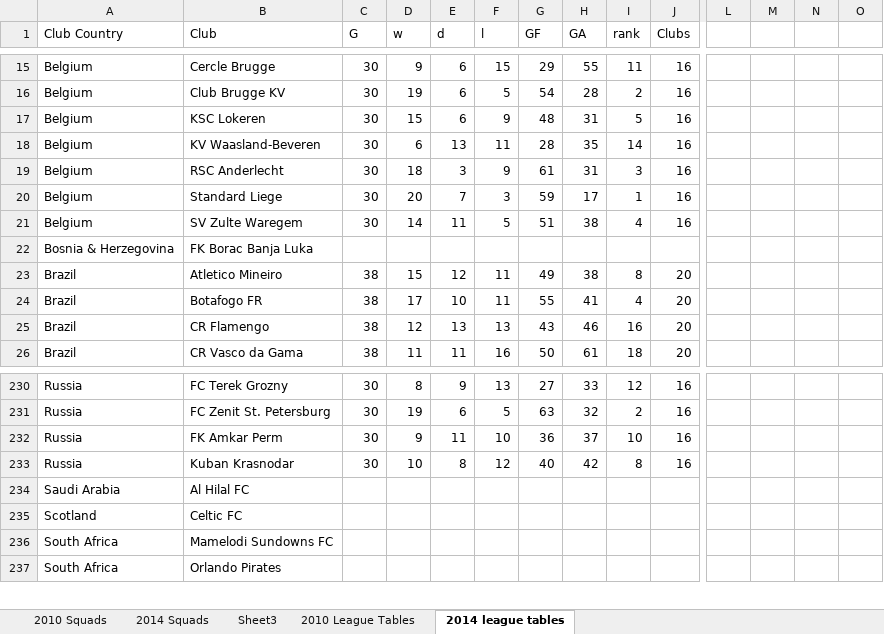
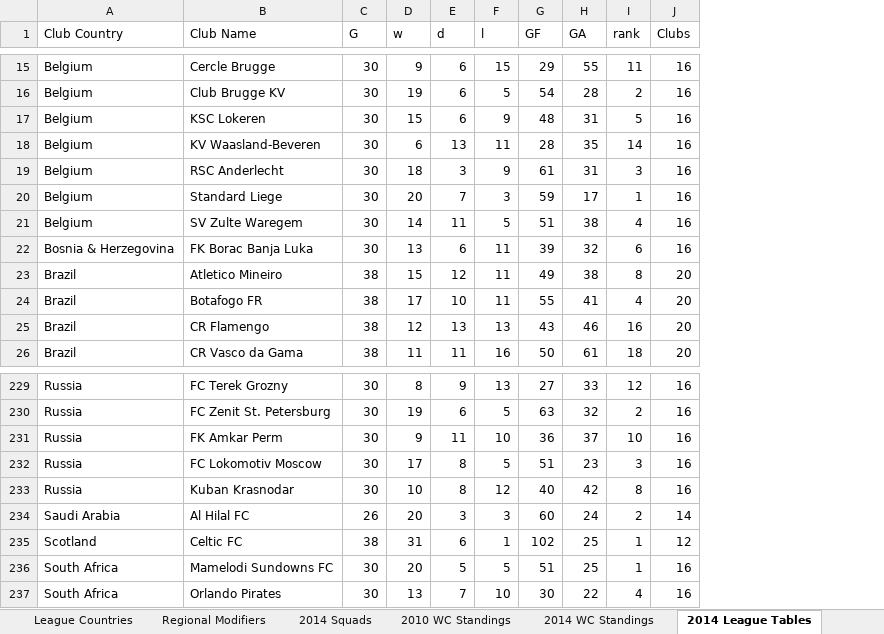
Before and after one commit to hconstancio/Project_One, an Excel workbook: Playerdata.xlsx, sheet 2014 League Tables, drawn as a sheet; only a part is shown, gaps mark what is left out; values as stored, in another font and other column widths than the file's, no borders; removed rows and columns are numbered as before the commit, all else as after; the diff covers the shown part only; the diff names each change by its address in the sheet, - before the commit and + after, or states it on an @@ line.

```diff
--- a/Playerdata.xlsx (sheet 2014 League Tables)
+++ b/Playerdata.xlsx (sheet 2014 League Tables)
-sheet tab: Sheet3
+sheet tab: 2014 WC Standings
-sheet tab: 2014 league tables
+sheet tab: 2014 League Tables
+sheet tab: League Countries
+sheet tab: Regional Modifiers
+sheet tab: 2010 WC Standings
-column L, empty
-column M, empty
-column N, empty
-column O, empty
-B1: Club
+B1: Club Name
-C22 (G): (empty)
+C22 (G): 30
-D22 (w): (empty)
+D22 (w): 13
-E22 (d): (empty)
+E22 (d): 6
-F22 (l): (empty)
+F22 (l): 11
-G22 (GF): (empty)
+G22 (GF): 39
-H22 (GA): (empty)
+H22 (GA): 32
-I22 (rank): (empty)
+I22 (rank): 6
-J22 (Clubs): (empty)
+J22 (Clubs): 16
@@ row 226 moved to row 232: Russia @@
-C234 (G): (empty)
+C234 (G): 26
-D234 (w): (empty)
+D234 (w): 20
-E234 (d): (empty)
+E234 (d): 3
-F234 (l): (empty)
+F234 (l): 3
-G234 (GF): (empty)
+G234 (GF): 60
-H234 (GA): (empty)
+H234 (GA): 24
-I234 (rank): (empty)
+I234 (rank): 2
-J234 (Clubs): (empty)
+J234 (Clubs): 14
-C235 (G): (empty)
+C235 (G): 38
-D235 (w): (empty)
+D235 (w): 31
-E235 (d): (empty)
+E235 (d): 6
-F235 (l): (empty)
+F235 (l): 1
-G235 (GF): (empty)
+G235 (GF): 102
-H235:H236 (GA): (empty)
+H235:H236 (GA): 25
-I235:I236 (rank): (empty)
+I235:I236 (rank): 1
-J235 (Clubs): (empty)
+J235 (Clubs): 12
-C236:C237 (G): (empty)
+C236:C237 (G): 30
-D236 (w): (empty)
+D236 (w): 20
-E236 (d): (empty)
+E236 (d): 5
-F236 (l): (empty)
+F236 (l): 5
-G236 (GF): (empty)
+G236 (GF): 51
-J236:J237 (Clubs): (empty)
+J236:J237 (Clubs): 16
-D237 (w): (empty)
+D237 (w): 13
-E237 (d): (empty)
+E237 (d): 7
-F237 (l): (empty)
+F237 (l): 10
-G237 (GF): (empty)
+G237 (GF): 30
-H237 (GA): (empty)
+H237 (GA): 22
-I237 (rank): (empty)
+I237 (rank): 4
```
Also changed, not shown: 1 added row, 1 removed row, 4 added columns, 6 removed columns and 656 edited cells elsewhere in this sheet, sheet 2014 Squads, sheet 2010 Squads, sheet 2014 WC Standings, sheet 2010 League Tables, other sheet tabs, 27 other files.
